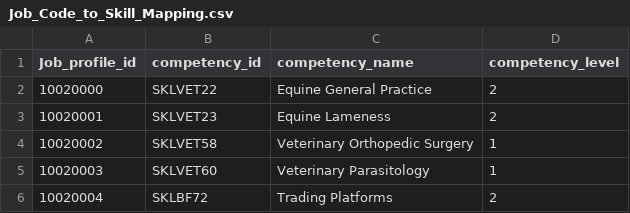
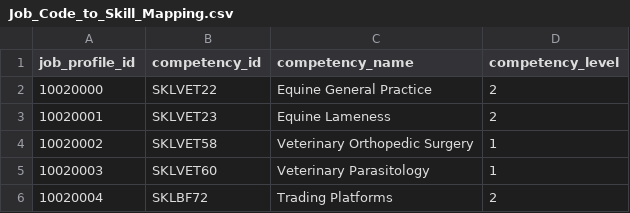
Before and after one commit to mohit-saxena-aws/NEO4J_Project, a CSV file: Import/Job_Code_to_Skill_Mapping.csv, drawn as a sheet.

Commit message:
Add files via upload

```diff
--- a/Import/Job_Code_to_Skill_Mapping.csv
+++ b/Import/Job_Code_to_Skill_Mapping.csv
@@ -1,2 +1,2 @@
-Job_profile_id,competency_id,competency_name,competency_level
+job_profile_id,competency_id,competency_name,competency_level
 10020000,SKLVET22,Equine General Practice,2
```
